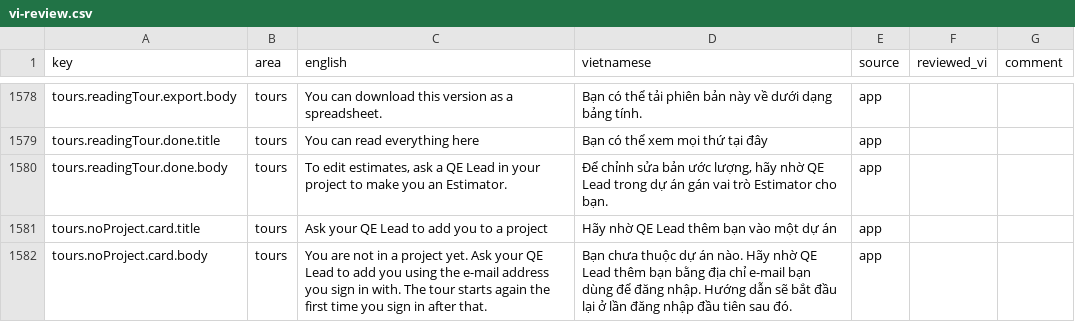
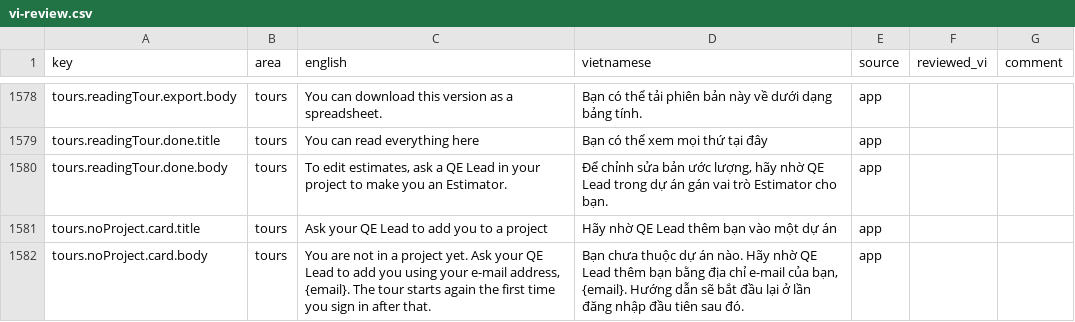
Before and after one commit to simbataisa/resource-planning, a CSV file: sit-sizing-app/docs/i18n/vi-review.csv, drawn as a sheet; only a part is shown, gaps mark what is left out.

```diff
--- a/sit-sizing-app/docs/i18n/vi-review.csv
+++ b/sit-sizing-app/docs/i18n/vi-review.csv
@@ -1647,2 +1647,2 @@ tours.readingTour.done.body,tours,"To edit estimates, ask a QE Lead in your proj
 tours.noProject.card.title,tours,Ask your QE Lead to add you to a project,Hãy nhờ QE Lead thêm bạn vào một dự án,app,,
-tours.noProject.card.body,tours,You are not in a project yet. Ask your QE Lead to add you using the e-mail address you sign in with. The tour starts again the first time you sign in after that.,Bạn chưa thuộc dự án nào. Hãy nhờ QE Lead thêm bạn bằng địa chỉ e-mail bạn dùng để đăng nhập. Hướng dẫn sẽ bắt đầu lại ở lần đăng nhập đầu tiên sau đó.,app,,
+tours.noProject.card.body,tours,"You are not in a project yet. Ask your QE Lead to add you using your e-mail address, {email}. The tour starts again the first time you sign in after that.","Bạn chưa thuộc dự án nào. Hãy nhờ QE Lead thêm bạn bằng địa chỉ e-mail của bạn, {email}. Hướng dẫn sẽ bắt đầu lại ở lần đăng nhập đầu tiên sau đó.",app,,
```
Also changed, not shown: 8 other files.
